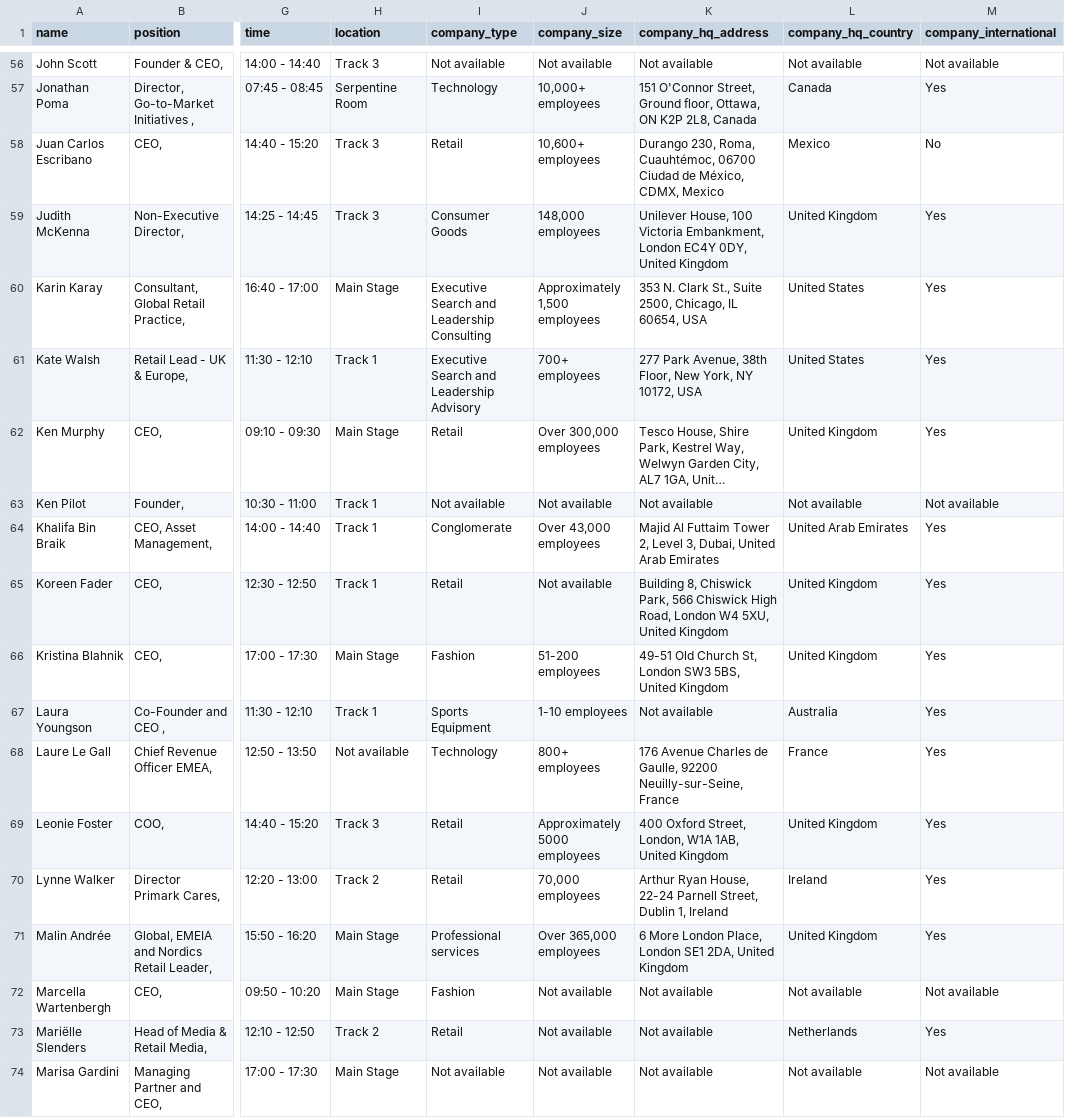
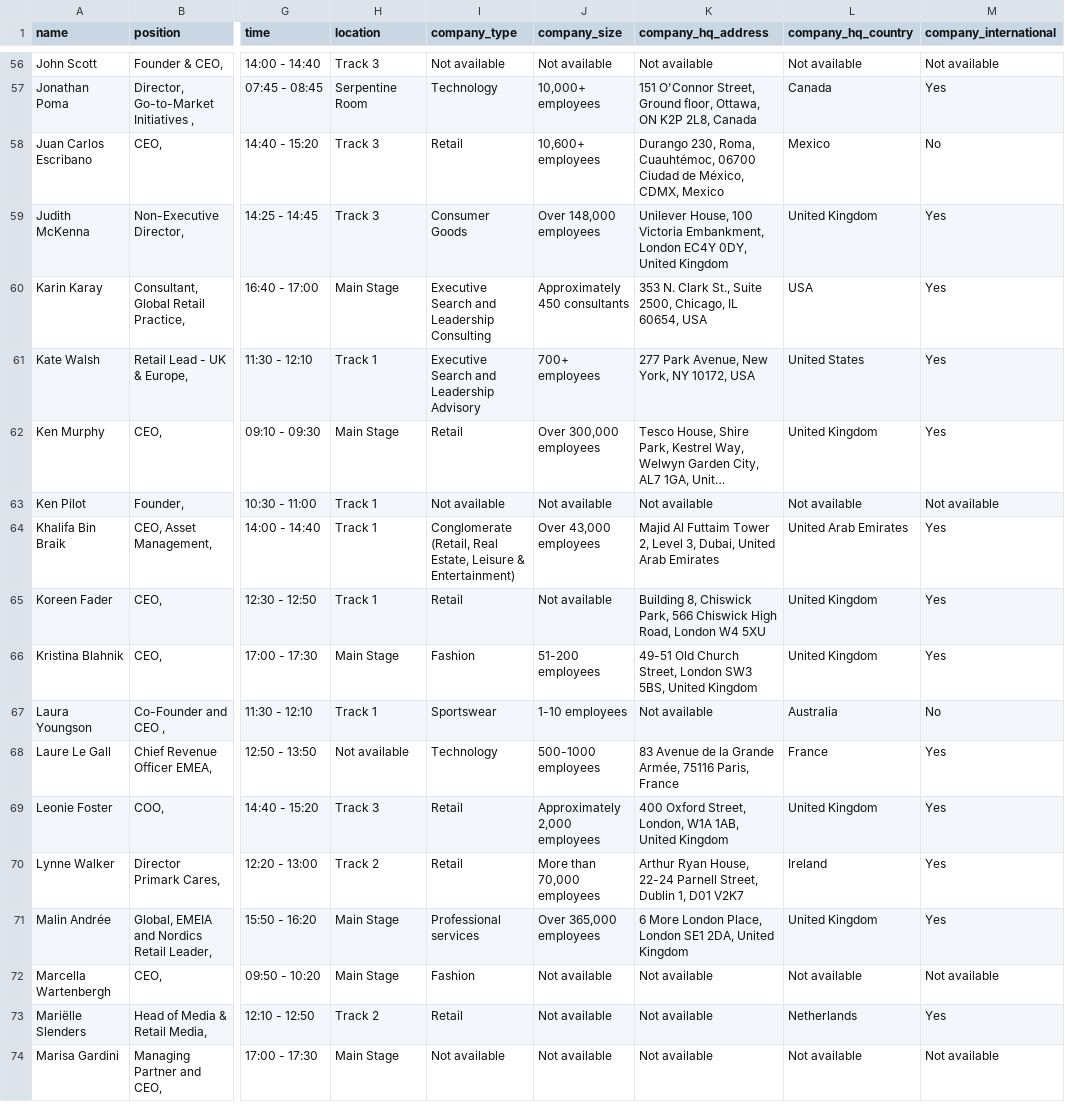
Before and after one commit to borjaregueral/conference_speakers, a CSV file: data/speakers.csv, drawn as a sheet; only a part is shown, gaps mark what is left out; long unchanged cells end in …; the diff covers the shown part only; the diff names each change by its address in the sheet, - before the commit and + after, or states it on an @@ line.

```diff
--- a/data/speakers.csv
+++ b/data/speakers.csv
-J59 (company_size): 148,000 employees
+J59 (company_size): Over 148,000 employees
-J60 (company_size): Approximately 1,500 employees
+J60 (company_size): Approximately 450 consultants
-L60 (company_hq_country): United States
+L60 (company_hq_country): USA
-K61 (company_hq_address): …Park Avenue, 38th Floor, New York,…
+K61 (company_hq_address): …Park Avenue, New York,…
-I64 (company_type): Conglomerate
+I64 (company_type): Conglomerate (Retail, Real Estate, Leisure & Entertainment)
-K65 (company_hq_address): …London W4 5XU, United Kingdom
+K65 (company_hq_address): …London W4 5XU
-K66 (company_hq_address): …Old Church St, London SW3…
+K66 (company_hq_address): …Old Church Street, London SW3…
-I67 (company_type): Sports Equipment
+I67 (company_type): Sportswear
-M67 (company_international): Yes
+M67 (company_international): No
-J68 (company_size): 800+ employees
+J68 (company_size): 500-1000 employees
-K68 (company_hq_address): 176 Avenue Charles de Gaulle, 92200 Neuilly-sur-Seine, France
+K68 (company_hq_address): 83 Avenue de la Grande Armée, 75116 Paris, France
-J69 (company_size): Approximately 5000 employees
+J69 (company_size): Approximately 2,000 employees
-J70 (company_size): 70,000 employees
+J70 (company_size): More than 70,000 employees
-K70 (company_hq_address): …Dublin 1, Ireland
+K70 (company_hq_address): …Dublin 1, D01 V2K7
```
Also changed, not shown: 55 edited cells elsewhere in this file, 1 other file.
